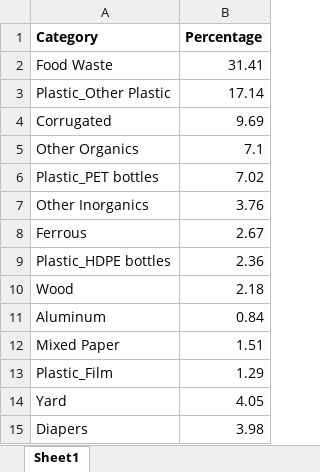
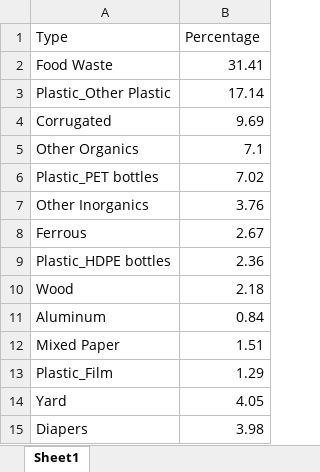
Before and after one commit to Wshy4r/CCDH, an Excel workbook: GovData/waste/waste_composition.xlsx, sheet Sheet1, drawn as a sheet; values as stored, in another font and other column widths than the file's, no borders; the diff names each change by its address in the sheet, - before the commit and + after, or states it on an @@ line.

```diff
--- a/GovData/waste/waste_composition.xlsx (sheet Sheet1)
+++ b/GovData/waste/waste_composition.xlsx (sheet Sheet1)
-A1: Category
+A1: Type
-A1:B1 bold: on
+A1:B1 bold: off
```
Also changed, not shown: 1 other file.
